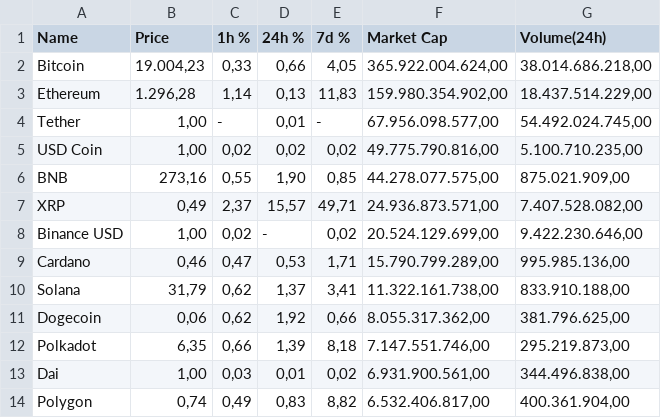
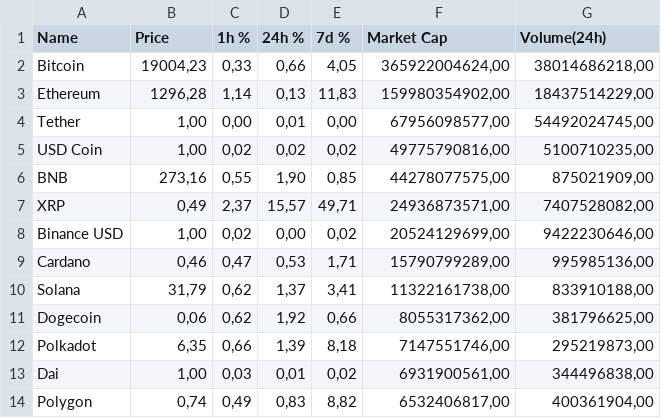
Before and after one commit to Vargasv/base-de-datos, a CSV file: base de datos.csv, drawn as a sheet; only a part is shown; the diff covers the shown part only.

Commit message:
Add files via upload

```diff
--- a/base de datos.csv
+++ b/base de datos.csv
@@ -1,14 +1,14 @@
 Name;Price;1h %;24h %;7d %;Market Cap;Volume(24h)
-Bitcoin; 19.004,23 ; 0,33 ; 0,66 ; 4,05 ; 365.922.004.624,00 ; 38.014.686.218,00
-Ethereum; 1.296,28 ; 1,14 ; 0,13 ; 11,83 ; 159.980.354.902,00 ; 18.437.514.229,00
-Tether; 1,00 ; -   ; 0,01 ; -   ; 67.956.098.577,00 ; 54.492.024.745,00
-USD Coin; 1,00 ; 0,02 ; 0,02 ; 0,02 ; 49.775.790.816,00 ; 5.100.710.235,00
-BNB; 273,16 ; 0,55 ; 1,90 ; 0,85 ; 44.278.077.575,00 ; 875.021.909,00
-XRP; 0,49 ; 2,37 ; 15,57 ; 49,71 ; 24.936.873.571,00 ; 7.407.528.082,00
-Binance USD; 1,00 ; 0,02 ; -   ; 0,02 ; 20.524.129.699,00 ; 9.422.230.646,00
-Cardano; 0,46 ; 0,47 ; 0,53 ; 1,71 ; 15.790.799.289,00 ; 995.985.136,00
-Solana; 31,79 ; 0,62 ; 1,37 ; 3,41 ; 11.322.161.738,00 ; 833.910.188,00
-Dogecoin; 0,06 ; 0,62 ; 1,92 ; 0,66 ; 8.055.317.362,00 ; 381.796.625,00
-Polkadot; 6,35 ; 0,66 ; 1,39 ; 8,18 ; 7.147.551.746,00 ; 295.219.873,00
-Dai; 1,00 ; 0,03 ; 0,01 ; 0,02 ; 6.931.900.561,00 ; 344.496.838,00
-Polygon; 0,74 ; 0,49 ; 0,83 ; 8,82 ; 6.532.406.817,00 ; 400.361.904,00
+Bitcoin;19004,23;0,33;0,66;4,05;365922004624,00;38014686218,00
+Ethereum;1296,28;1,14;0,13;11,83;159980354902,00;18437514229,00
+Tether;1,00;0,00;0,01;0,00;67956098577,00;54492024745,00
+USD Coin;1,00;0,02;0,02;0,02;49775790816,00;5100710235,00
+BNB;273,16;0,55;1,90;0,85;44278077575,00;875021909,00
+XRP;0,49;2,37;15,57;49,71;24936873571,00;7407528082,00
+Binance USD;1,00;0,02;0,00;0,02;20524129699,00;9422230646,00
+Cardano;0,46;0,47;0,53;1,71;15790799289,00;995985136,00
+Solana;31,79;0,62;1,37;3,41;11322161738,00;833910188,00
+Dogecoin;0,06;0,62;1,92;0,66;8055317362,00;381796625,00
+Polkadot;6,35;0,66;1,39;8,18;7147551746,00;295219873,00
+Dai;1,00;0,03;0,01;0,02;6931900561,00;344496838,00
+Polygon;0,74;0,49;0,83;8,82;6532406817,00;400361904,00
```
Also changed, not shown: 75 edited cells elsewhere in this file.
